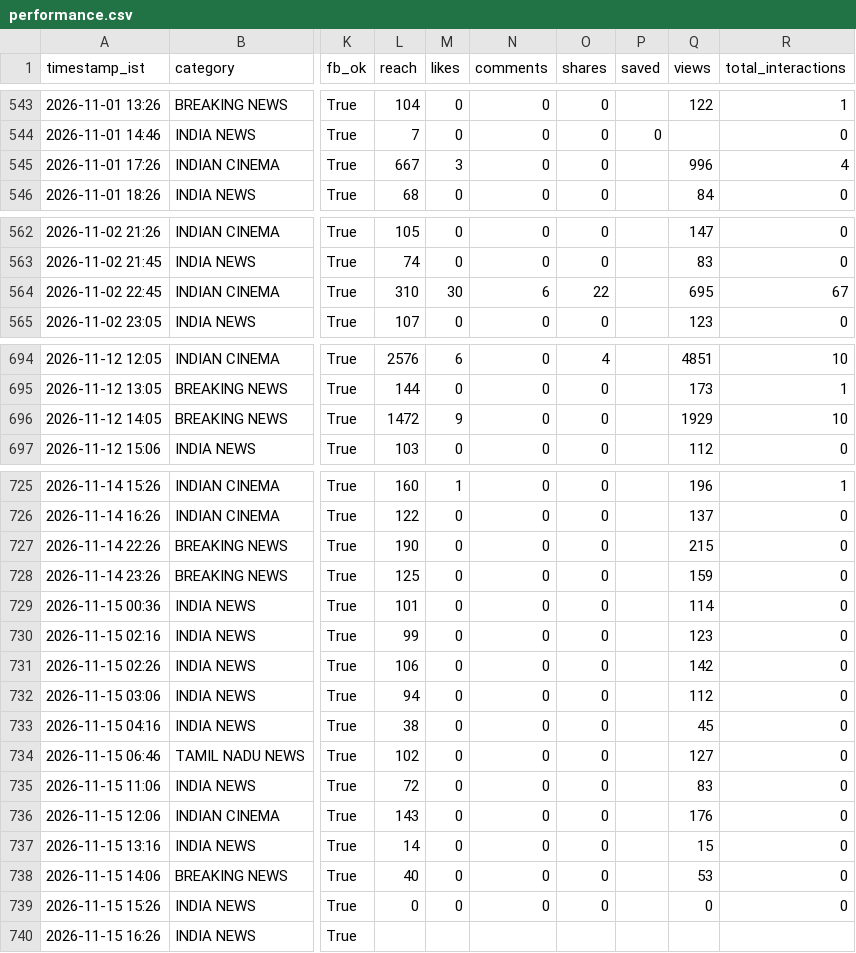
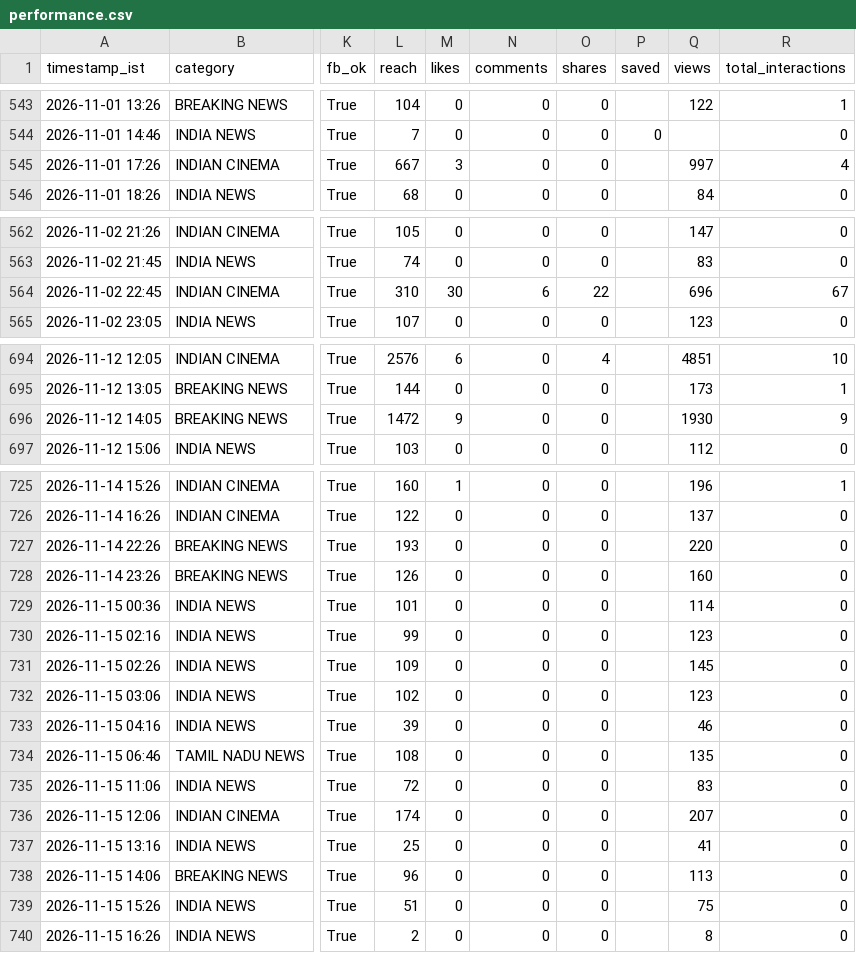
Before and after one commit to araviaravind333-sketch/Aravind24new, a CSV file: data/performance.csv, drawn as a sheet; only a part is shown, gaps mark what is left out; the diff covers the shown part only; the diff names each change by its address in the sheet, - before the commit and + after, or states it on an @@ line.

```diff
--- a/data/performance.csv
+++ b/data/performance.csv
-Q545 (views): 996
+Q545 (views): 997
-Q564 (views): 695
+Q564 (views): 696
-Q696 (views): 1929
+Q696 (views): 1930
-R696 (total_interactions): 10
+R696 (total_interactions): 9
-L727 (reach): 190
+L727 (reach): 193
-Q727 (views): 215
+Q727 (views): 220
-L728 (reach): 125
+L728 (reach): 126
-Q728 (views): 159
+Q728 (views): 160
-L731 (reach): 106
+L731 (reach): 109
-Q731 (views): 142
+Q731 (views): 145
-L732 (reach): 94
+L732 (reach): 102
-Q732 (views): 112
+Q732 (views): 123
-L733 (reach): 38
+L733 (reach): 39
-Q733 (views): 45
+Q733 (views): 46
-L734 (reach): 102
+L734 (reach): 108
-Q734 (views): 127
+Q734 (views): 135
-L736 (reach): 143
+L736 (reach): 174
-Q736 (views): 176
+Q736 (views): 207
-L737 (reach): 14
+L737 (reach): 25
-Q737 (views): 15
+Q737 (views): 41
-L738 (reach): 40
+L738 (reach): 96
-Q738 (views): 53
+Q738 (views): 113
-L739 (reach): 0
+L739 (reach): 51
-Q739 (views): 0
+Q739 (views): 75
-L740 (reach): (empty)
+L740 (reach): 2
-M740 (likes): (empty)
+M740 (likes): 0
-N740 (comments): (empty)
+N740 (comments): 0
-O740 (shares): (empty)
+O740 (shares): 0
-Q740 (views): (empty)
+Q740 (views): 8
-R740 (total_interactions): (empty)
+R740 (total_interactions): 0
```
Also changed, not shown: 1 edited cell elsewhere in this file, data/followers.csv.
